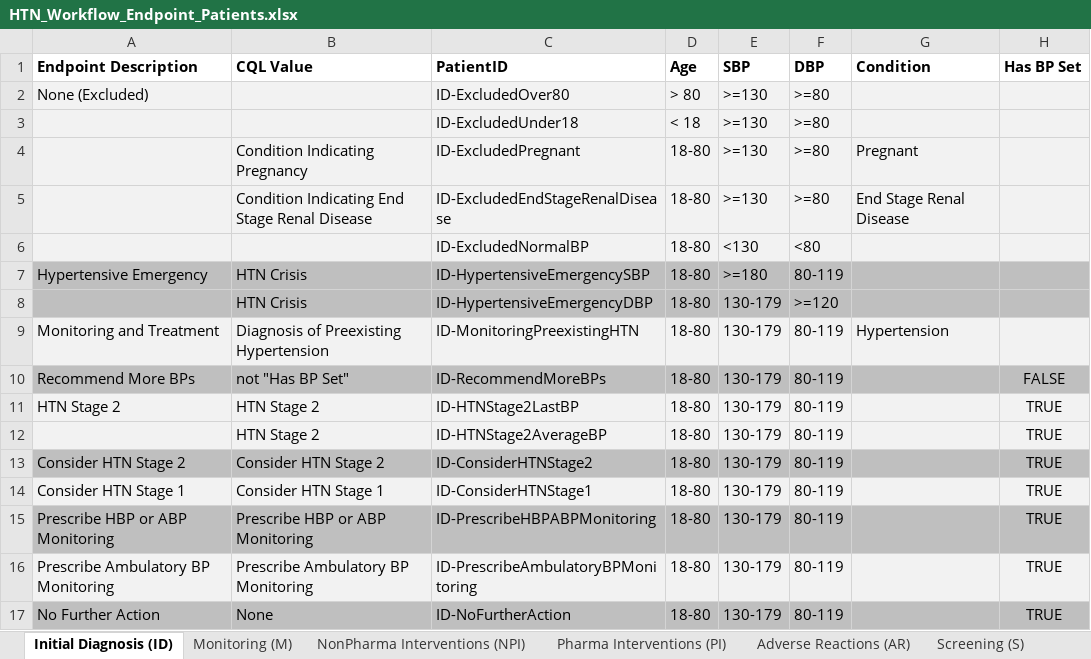
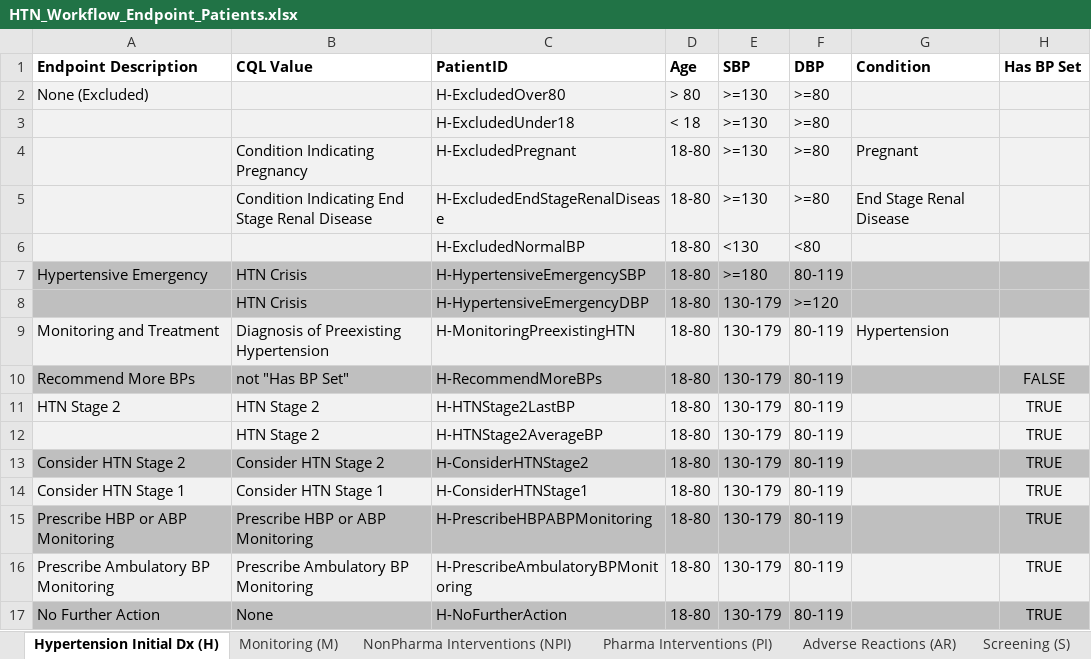
Before and after one commit to OHSUCMP/htnu18ig, an Excel workbook: specification/HTN_Workflow_Endpoint_Patients.xlsx, sheet Hypertension Initial Dx (H), drawn as a sheet; only a part is shown; values as stored, in another font and other column widths than the file's, no borders; the diff names each change by its address in the sheet, - before the commit and + after, or states it on an @@ line.

Commit message:
Update ids for Hypertension workflow.

```diff
--- a/specification/HTN_Workflow_Endpoint_Patients.xlsx (sheet Hypertension Initial Dx (H))
+++ b/specification/HTN_Workflow_Endpoint_Patients.xlsx (sheet Hypertension Initial Dx (H))
-sheet tab: Initial Diagnosis (ID)
+sheet tab: Hypertension Initial Dx (H)
-C2 (PatientID): ID-ExcludedOver80
+C2 (PatientID): H-ExcludedOver80
-C3 (PatientID): ID-ExcludedUnder18
+C3 (PatientID): H-ExcludedUnder18
-C4 (PatientID): ID-ExcludedPregnant
+C4 (PatientID): H-ExcludedPregnant
-C5 (PatientID): ID-ExcludedEndStageRenalDisease
+C5 (PatientID): H-ExcludedEndStageRenalDisease
-C6 (PatientID): ID-ExcludedNormalBP
+C6 (PatientID): H-ExcludedNormalBP
-C7 (PatientID): ID-HypertensiveEmergencySBP
+C7 (PatientID): H-HypertensiveEmergencySBP
-C8 (PatientID): ID-HypertensiveEmergencyDBP
+C8 (PatientID): H-HypertensiveEmergencyDBP
-C9 (PatientID): ID-MonitoringPreexistingHTN
+C9 (PatientID): H-MonitoringPreexistingHTN
-C10 (PatientID): ID-RecommendMoreBPs
+C10 (PatientID): H-RecommendMoreBPs
-C11 (PatientID): ID-HTNStage2LastBP
+C11 (PatientID): H-HTNStage2LastBP
-C12 (PatientID): ID-HTNStage2AverageBP
+C12 (PatientID): H-HTNStage2AverageBP
-C13 (PatientID): ID-ConsiderHTNStage2
+C13 (PatientID): H-ConsiderHTNStage2
-C14 (PatientID): ID-ConsiderHTNStage1
+C14 (PatientID): H-ConsiderHTNStage1
-C15 (PatientID): ID-PrescribeHBPABPMonitoring
+C15 (PatientID): H-PrescribeHBPABPMonitoring
-C16 (PatientID): ID-PrescribeAmbulatoryBPMonitoring
+C16 (PatientID): H-PrescribeAmbulatoryBPMonitoring
-C17 (PatientID): ID-NoFurtherAction
+C17 (PatientID): H-NoFurtherAction
```
